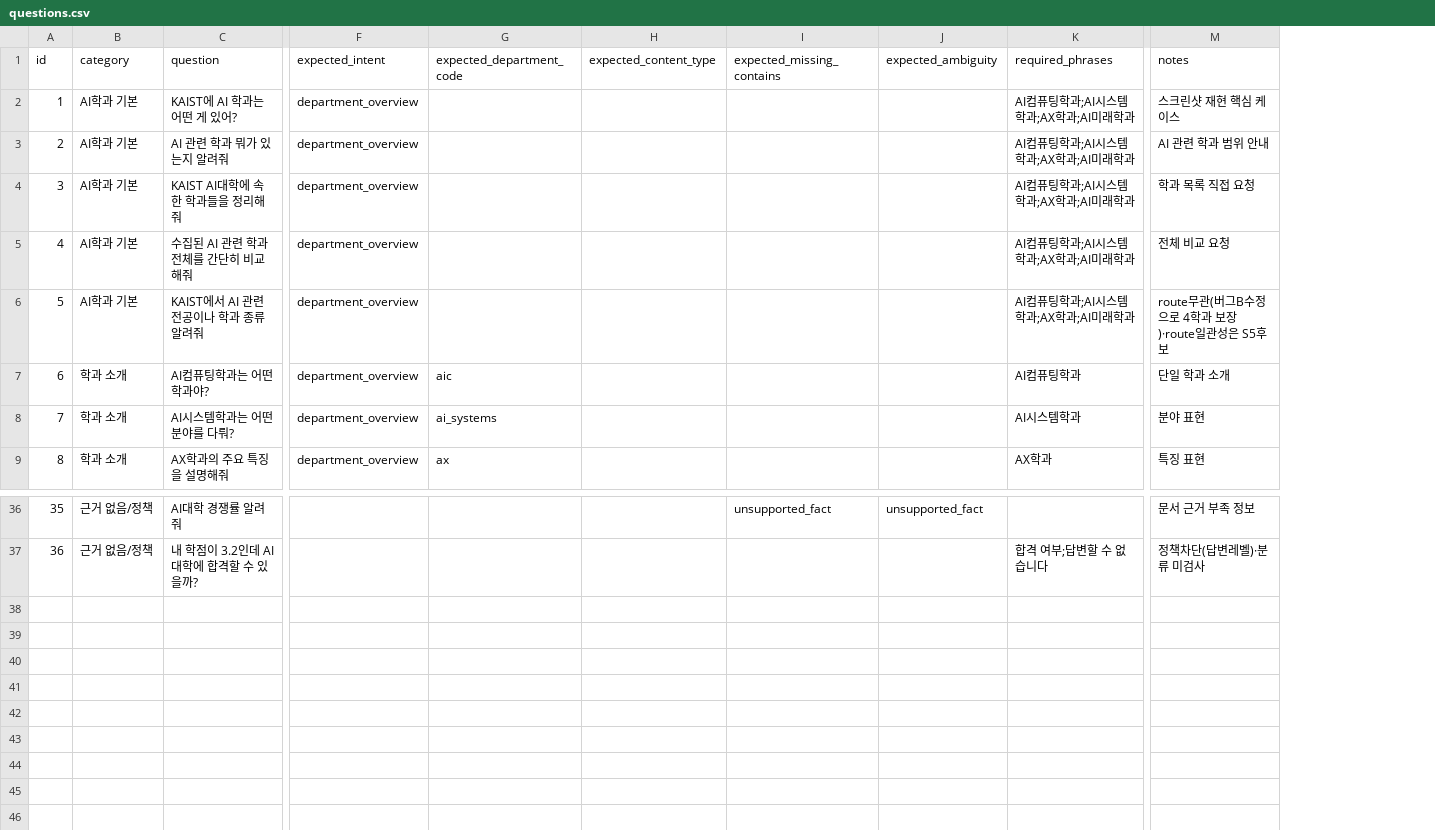
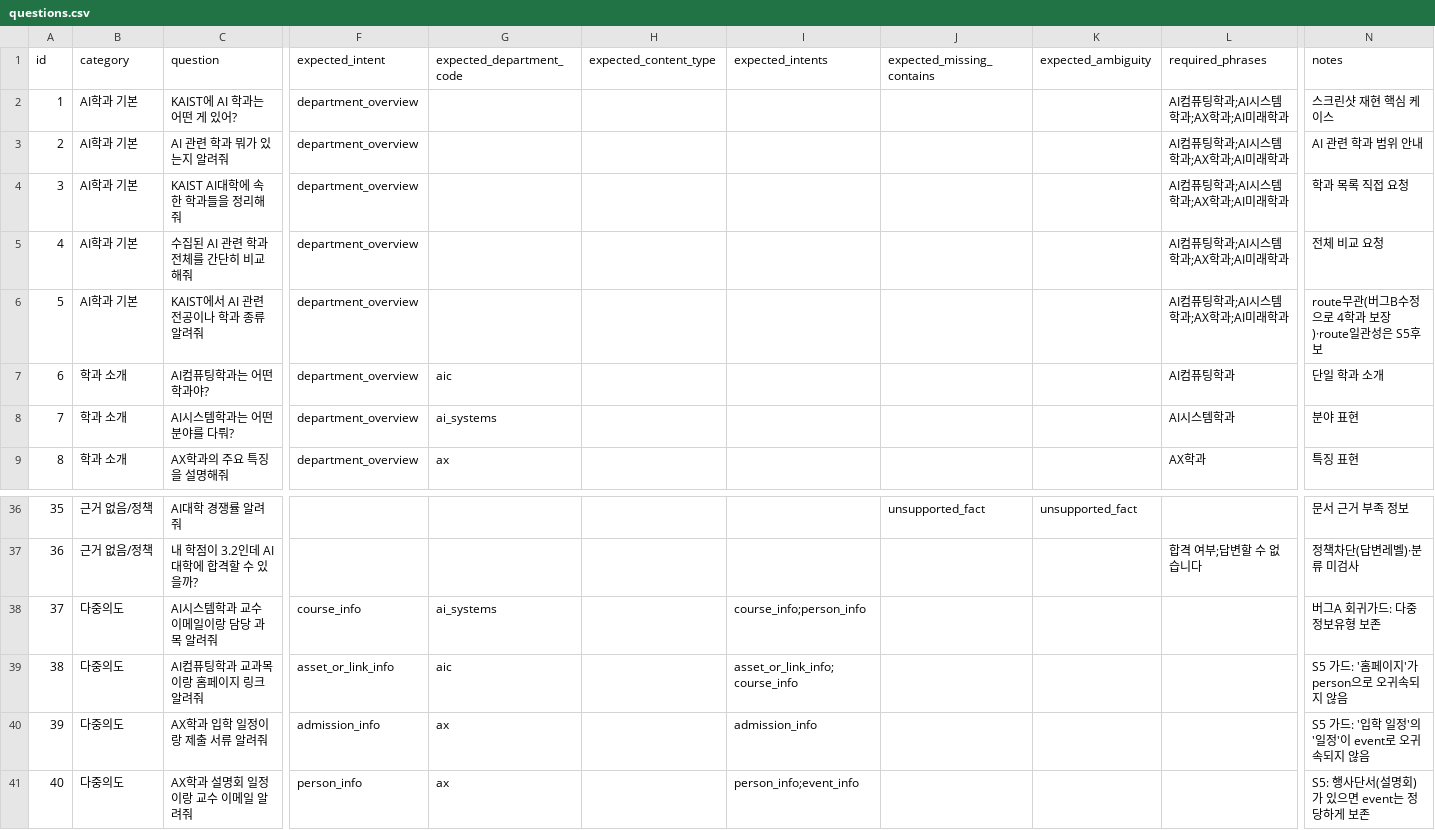
Before and after one commit to SKNETWORKS-FAMILY-AICAMP/SKN28-4TH-2TEAM, a CSV file: validation/rag_quality/questions.csv, drawn as a sheet; only a part is shown, gaps mark what is left out; rows hold the shown columns only; the diff names each change by its address in the sheet, - before the commit and + after, or states it on an @@ line.

```diff
--- a/validation/rag_quality/questions.csv
+++ b/validation/rag_quality/questions.csv
+column I (expected_intents), empty
+row 38: 37 | 다중의도 | AI시스템학과 교수 이메일이랑 담당 과목 알려줘 | course_info | ai_systems |  | course_info;person_info |  |  |  | 버그A 회귀가드: 다중 정보유형 보존
+row 39: 38 | 다중의도 | AI컴퓨팅학과 교과목이랑 홈페이지 링크 알려줘 | asset_or_link_info | aic |  | asset_or_link_info;course_info |  |  |  | S5 가드: '홈페이지'가 person으로 오귀속되지 않음
+row 40: 39 | 다중의도 | AX학과 입학 일정이랑 제출 서류 알려줘 | admission_info | ax |  | admission_info |  |  |  | S5 가드: '입학 일정'의 '일정'이 event로 오귀속되지 않음
+row 41: 40 | 다중의도 | AX학과 설명회 일정이랑 교수 이메일 알려줘 | person_info | ax |  | person_info;event_info |  |  |  | S5: 행사단서(설명회)가 있으면 event는 정당하게 보존
```
Also changed, not shown: 3 other files.
